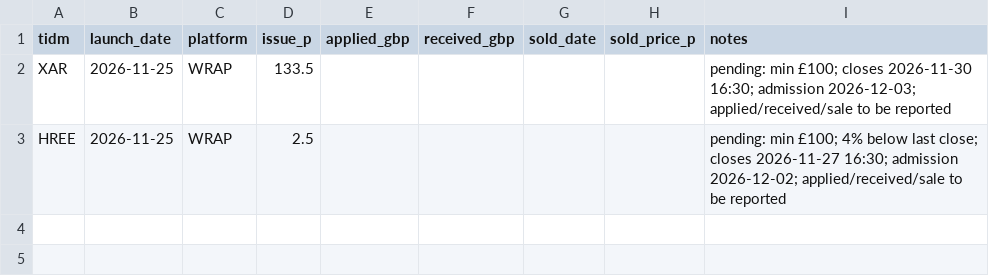
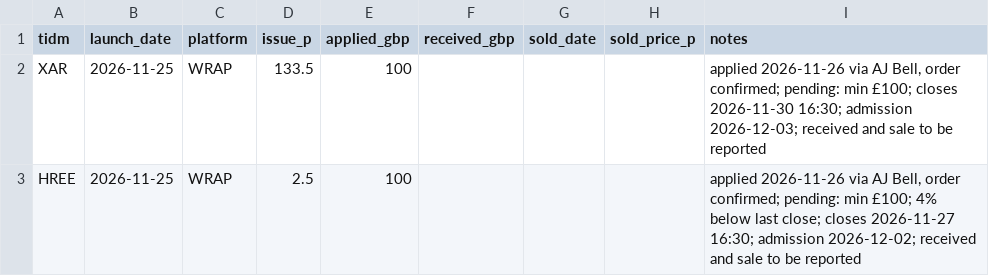
Before and after one commit to adamlewison/trading-rns, a CSV file: paper/retail_offers_log.csv, drawn as a sheet.

```diff
--- a/paper/retail_offers_log.csv
+++ b/paper/retail_offers_log.csv
@@ -1,3 +1,3 @@
 tidm,launch_date,platform,issue_p,applied_gbp,received_gbp,sold_date,sold_price_p,notes
-XAR,2026-11-25,WRAP,133.5,,,,,"pending: min £100; closes 2026-11-30 16:30; admission 2026-12-03; applied/received/sale to be reported"
-HREE,2026-11-25,WRAP,2.5,,,,,"pending: min £100; 4% below last close; closes 2026-11-27 16:30; admission 2026-12-02; applied/received/sale to be reported"
+XAR,2026-11-25,WRAP,133.5,100,,,,"applied 2026-11-26 via AJ Bell, order confirmed; pending: min £100; closes 2026-11-30 16:30; admission 2026-12-03; received and sale to be reported"
+HREE,2026-11-25,WRAP,2.5,100,,,,"applied 2026-11-26 via AJ Bell, order confirmed; pending: min £100; 4% below last close; closes 2026-11-27 16:30; admission 2026-12-02; received and sale to be reported"
```
